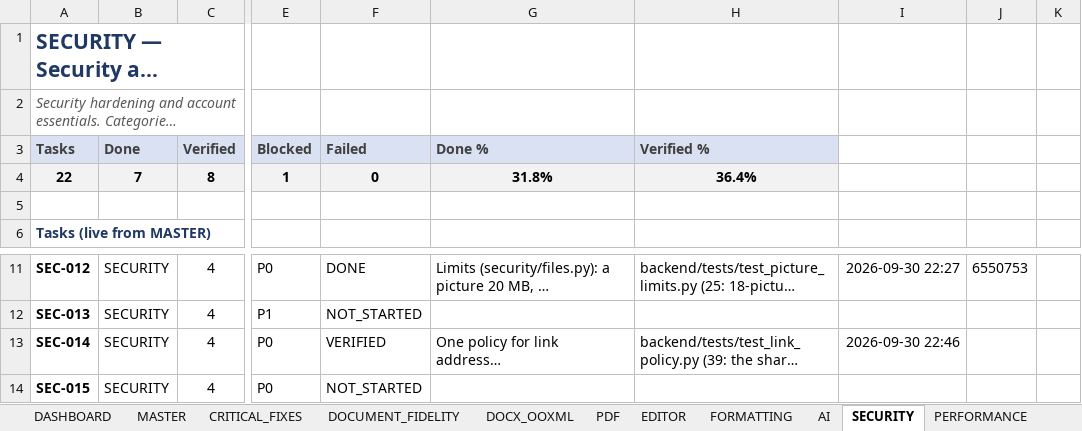
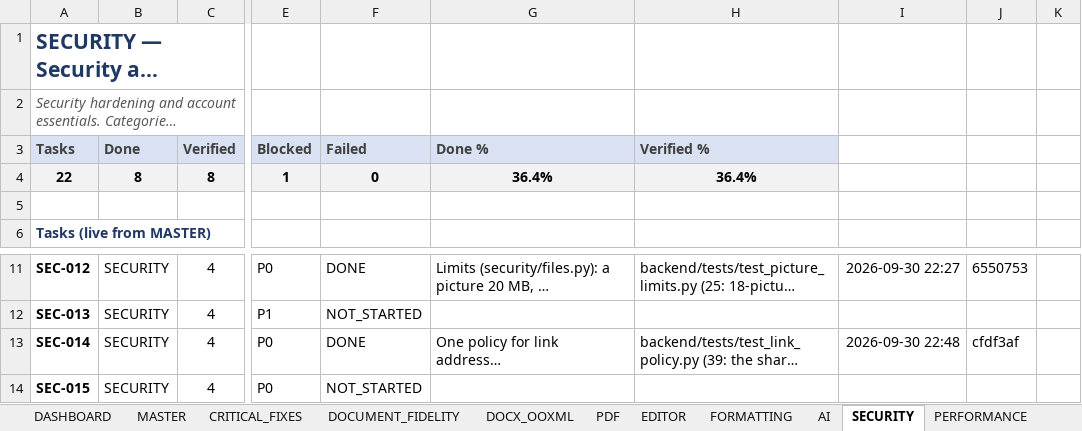
Before and after one commit to Drajeto07/claude, an Excel workbook: SmartDoc_Master_Implementation_Tracker.xlsx, sheet SECURITY, drawn as a sheet; only a part is shown, gaps mark what is left out; long unchanged cells end in …; values as stored, in another font and other column widths than the file's, no borders; conditional formats not drawn; the diff names each change by its address in the sheet, - before the commit and + after, or states it on an @@ line.

```diff
--- a/SmartDoc_Master_Implementation_Tracker.xlsx (sheet SECURITY)
+++ b/SmartDoc_Master_Implementation_Tracker.xlsx (sheet SECURITY)
-B4 (Done): 7
+B4 (Done): 8
-G4 (Done %): 31.8%
+G4 (Done %): 36.4%
-F13 (Failed): VERIFIED
+F13 (Failed): DONE
-I13: 2026-09-30 22:46
+I13: 2026-09-30 22:48
-J13: (empty)
+J13: cfdf3af
```
Also changed, not shown: sheet DASHBOARD, sheet CRITICAL_FIXES, sheet MASTER, sheet SESSION_STATE, sheet PRODUCT_FEATURES.
